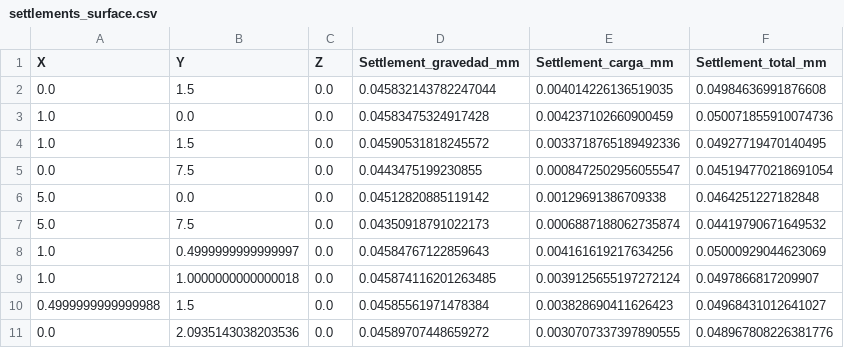
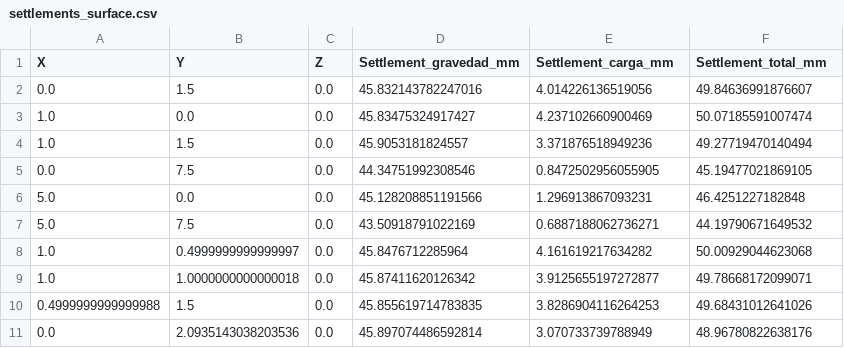
Before and after one commit to FelipeUtech/FEM_zapataU, a CSV file: settlements_surface.csv, drawn as a sheet; only a part is shown; the diff covers the shown part only.

```diff
--- a/settlements_surface.csv
+++ b/settlements_surface.csv
@@ -1,11 +1,11 @@
 X,Y,Z,Settlement_gravedad_mm,Settlement_carga_mm,Settlement_total_mm
-0.0,1.5,0.0,0.045832143782247044,0.004014226136519035,0.04984636991876608
-1.0,0.0,0.0,0.04583475324917428,0.004237102660900459,0.050071855910074736
-1.0,1.5,0.0,0.04590531818245572,0.0033718765189492336,0.04927719470140495
-0.0,7.5,0.0,0.0443475199230855,0.0008472502956055547,0.045194770218691054
-5.0,0.0,0.0,0.04512820885119142,0.00129691386709338,0.0464251227182848
-5.0,7.5,0.0,0.04350918791022173,0.0006887188062735874,0.04419790671649532
-1.0,0.4999999999999997,0.0,0.04584767122859643,0.004161619217634256,0.05000929044623069
-1.0,1.0000000000000018,0.0,0.045874116201263485,0.0039125655197272124,0.0497866817209907
-0.4999999999999988,1.5,0.0,0.04585561971478384,0.003828690411626423,0.04968431012641027
-0.0,2.0935143038203536,0.0,0.04589707448659272,0.0030707337397890555,0.048967808226381776
+0.0,1.5,0.0,45.832143782247016,4.014226136519056,49.84636991876607
+1.0,0.0,0.0,45.83475324917427,4.237102660900469,50.07185591007474
+1.0,1.5,0.0,45.9053181824557,3.371876518949236,49.27719470140494
+0.0,7.5,0.0,44.34751992308546,0.8472502956055905,45.19477021869105
+5.0,0.0,0.0,45.128208851191566,1.296913867093231,46.4251227182848
+5.0,7.5,0.0,43.50918791022169,0.6887188062736271,44.19790671649532
+1.0,0.4999999999999997,0.0,45.8476712285964,4.161619217634282,50.00929044623068
+1.0,1.0000000000000018,0.0,45.87411620126342,3.9125655197272877,49.78668172099071
+0.4999999999999988,1.5,0.0,45.855619714783835,3.8286904116264253,49.68431012641026
+0.0,2.0935143038203536,0.0,45.897074486592814,3.070733739788949,48.96780822638176
```
Also changed, not shown: 105 edited cells elsewhere in this file, settlements_fase1_gravedad.csv, settlements_fase2_incremental.csv, 4 other files.
